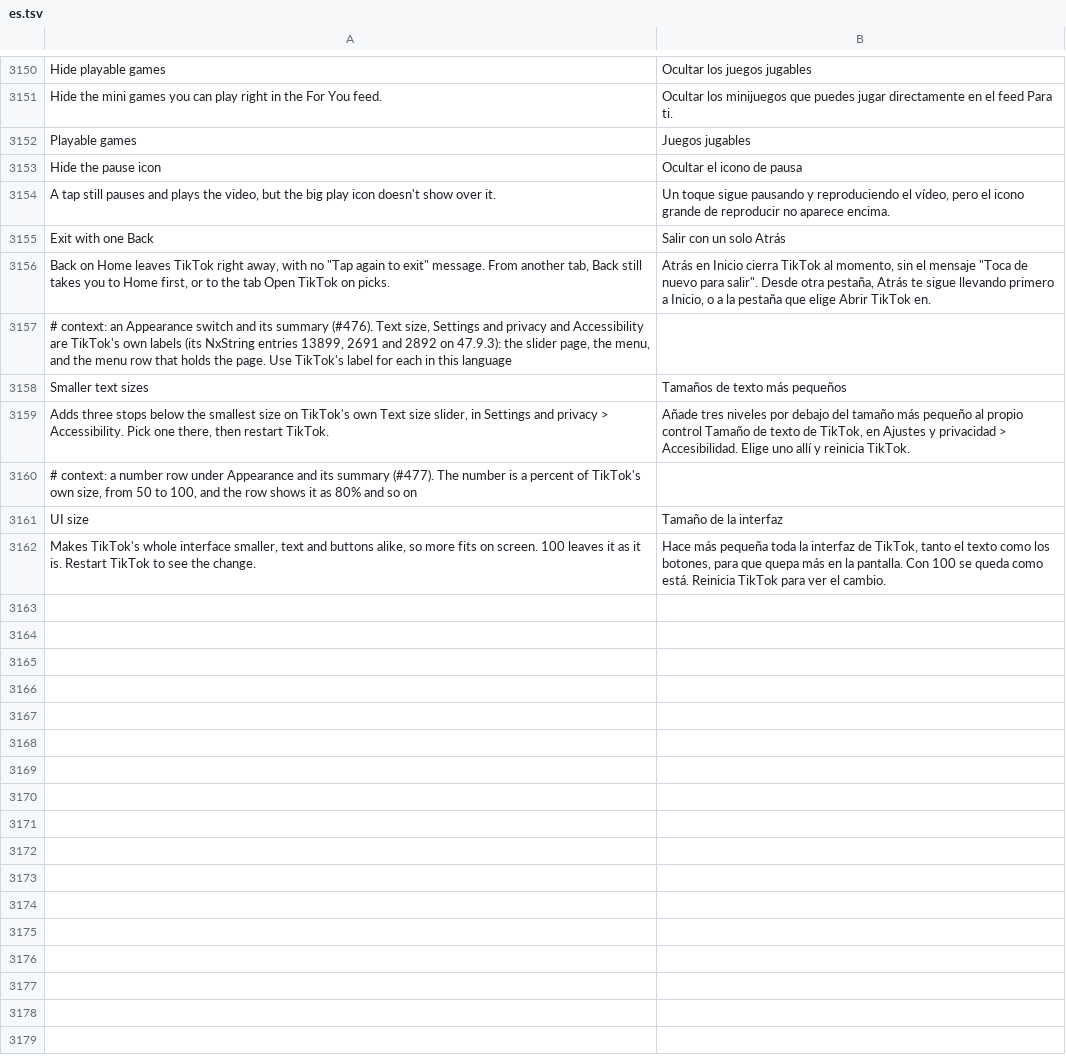
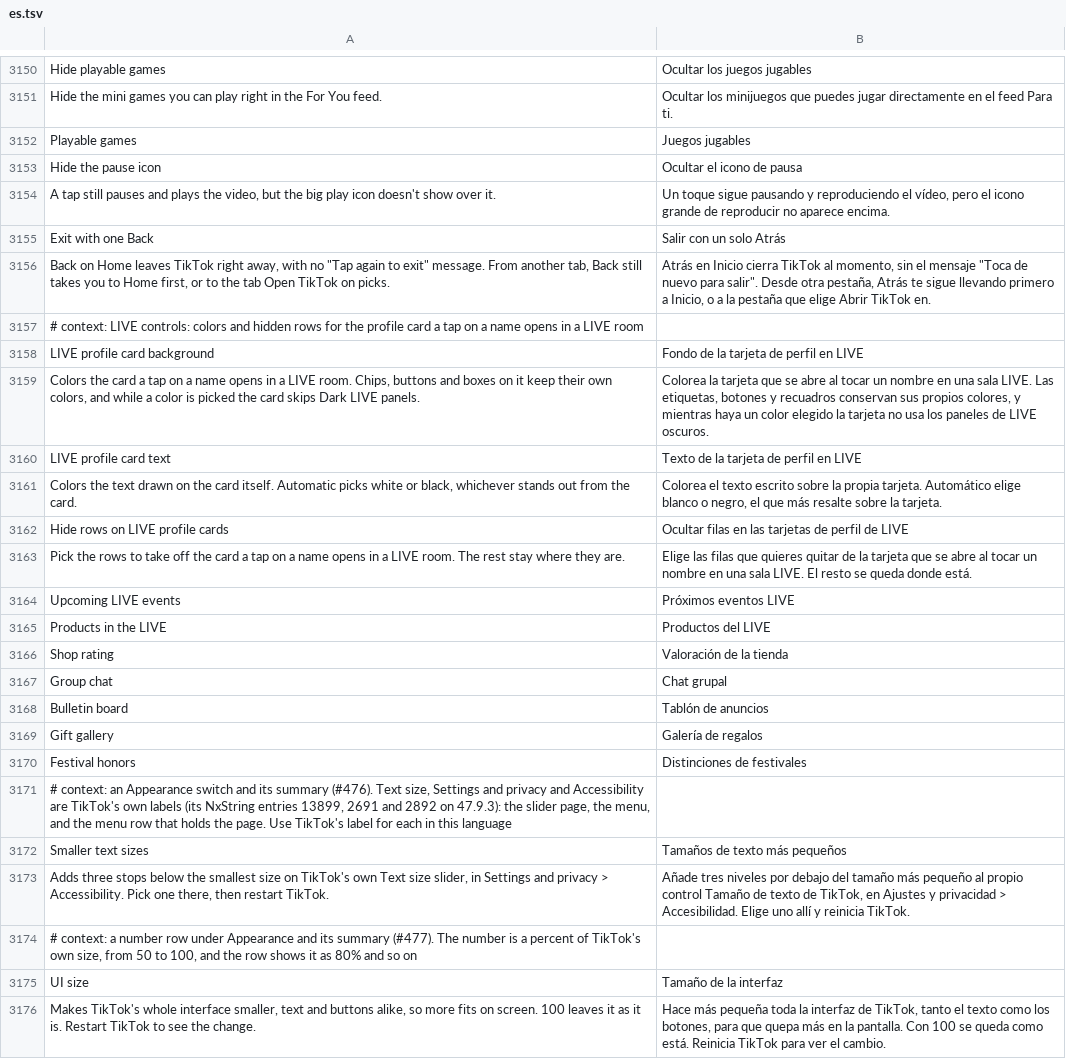
Before and after one commit to SysAdminDoc/HushFeed, a TSV file: extensions/tiktok/src/main/l10n/es.tsv, drawn as a sheet; only a part is shown, gaps mark what is left out; the diff names each change by its address in the sheet, - before the commit and + after, or states it on an @@ line.

```diff
--- a/extensions/tiktok/src/main/l10n/es.tsv
+++ b/extensions/tiktok/src/main/l10n/es.tsv
+row 3157: # context: LIVE controls: colors and hidden rows for the profile card a tap on a name opens in a LIVE room
+row 3158: LIVE profile card background | Fondo de la tarjeta de perfil en LIVE
+row 3159: Colors the card a tap on a name opens in a LIVE room. Chips, buttons and boxes on it keep their own colors, and while a color is picked the card skips Dark LIVE panels. | Colorea la tarjeta que se abre al tocar un nombre en una sala LIVE. Las etiquetas, botones y recuadros conservan sus propios colores, y mientras haya un color elegido la tarjeta no usa los paneles de LIVE oscuros.
+row 3160: LIVE profile card text | Texto de la tarjeta de perfil en LIVE
+row 3161: Colors the text drawn on the card itself. Automatic picks white or black, whichever stands out from the card. | Colorea el texto escrito sobre la propia tarjeta. Automático elige blanco o negro, el que más resalte sobre la tarjeta.
+row 3162: Hide rows on LIVE profile cards | Ocultar filas en las tarjetas de perfil de LIVE
+row 3163: Pick the rows to take off the card a tap on a name opens in a LIVE room. The rest stay where they are. | Elige las filas que quieres quitar de la tarjeta que se abre al tocar un nombre en una sala LIVE. El resto se queda donde está.
+row 3164: Upcoming LIVE events | Próximos eventos LIVE
+row 3165: Products in the LIVE | Productos del LIVE
+row 3166: Shop rating | Valoración de la tienda
+row 3167: Group chat | Chat grupal
+row 3168: Bulletin board | Tablón de anuncios
+row 3169: Gift gallery | Galería de regalos
+row 3170: Festival honors | Distinciones de festivales
```
Also changed, not shown: extensions/tiktok/src/main/l10n/ar.tsv, extensions/tiktok/src/main/l10n/az.tsv, 36 other files.
